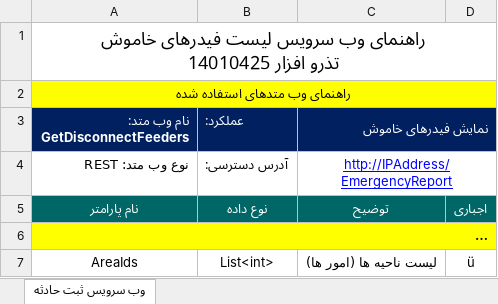
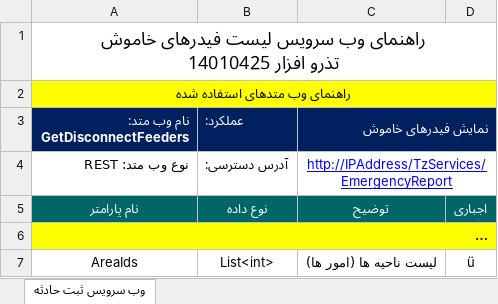
Before and after one commit to omiddadvar/SQL-SP, an Excel workbook: Stored Procedures/WebServices/1401/04_تیر/Ahvaz_Emergency/راهنمای وب سرویس‌ لیست فیدرهای خاموش 14010425.xlsx, sheet وب سرویس ثبت حادثه, drawn as a sheet; only a part is shown; long unchanged cells end in …; values as stored, in another font and other column widths than the file's, no borders; charts and pictures not drawn; the diff names each change by its address in the sheet, - before the commit and + after, or states it on an @@ line.

Commit message:
Update راهنمای وب سرویس های مدیریت اضطراری بار_اهواز_14010425

```diff
--- a/Stored Procedures/WebServices/1401/04_تیر/Ahvaz_Emergency/راهنمای وب سرویس‌ لیست فیدرهای خاموش 14010425.xlsx (sheet وب سرویس ثبت حادثه)
+++ b/Stored Procedures/WebServices/1401/04_تیر/Ahvaz_Emergency/راهنمای وب سرویس‌ لیست فیدرهای خاموش 14010425.xlsx (sheet وب سرویس ثبت حادثه)
-C4 (نمایش فیدرهای خاموش): http://IPAddress/EmergencyReport
+C4 (نمایش فیدرهای خاموش): http://IPAddress/TzServices/EmergencyReport
```
Also changed, not shown: Stored Procedures/WebServices/1401/04_تیر/Ahvaz_Emergency/راهنمای وب سرویس‌ بار آنلاین کل شرکت 14010425.xlsx, Stored Procedures/WebServices/1401/04_تیر/Ahvaz_Emergency/راهنمای وب سرویس‌ میزان بار قطع شده 14010425.xlsx, 4 other files.
